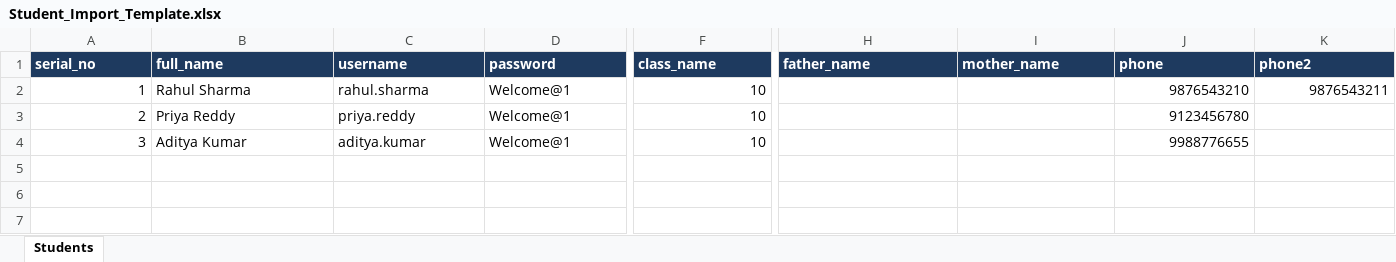
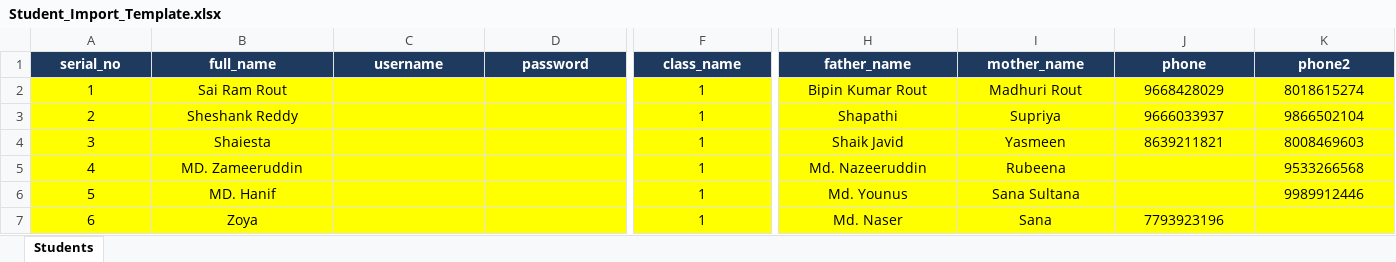
Before and after one commit to Yash-2306/KTCS, an Excel workbook: Student_Import_Template.xlsx, sheet Students, drawn as a sheet; only a part is shown, gaps mark what is left out; values as stored, in another font and other column widths than the file's, no borders; rows hold the shown columns only; the diff covers the shown part only; the diff names each change by its address in the sheet, - before the commit and + after, or states it on an @@ line.

```diff
--- a/Student_Import_Template.xlsx (sheet Students)
+++ b/Student_Import_Template.xlsx (sheet Students)
-A1:K1 alignment: left
+A1:K1 alignment: center
-A2:K4 fill: none
+A2:K4 fill: #FFFF00
-A2:A4 alignment: right
+A2:A4 alignment: center
-B2 (full_name): Rahul Sharma
+B2 (full_name): Sai Ram Rout
-B2:B4 alignment: left
+B2:B4 alignment: center
-C2 (username): rahul.sharma
+C2 (username): (empty)
-D2:D4 (password): Welcome@1
+D2:D4 (password): (empty)
-F2:F4 (class_name): 10
+F2:F4 (class_name): 1
-F2:F4 alignment: right
+F2:F4 alignment: center
-H2 (father_name): (empty)
+H2 (father_name): Bipin Kumar Rout
-I2 (mother_name): (empty)
+I2 (mother_name): Madhuri Rout
-J2 (phone): 9876543210
+J2 (phone): 9668428029
-J2:K2 alignment: right
+J2:K2 alignment: center
-K2 (phone2): 9876543211
+K2 (phone2): 8018615274
-B3 (full_name): Priya Reddy
+B3 (full_name): Sheshank Reddy
-C3 (username): priya.reddy
+C3 (username): (empty)
-H3 (father_name): (empty)
+H3 (father_name): Shapathi
-I3 (mother_name): (empty)
+I3 (mother_name): Supriya
-J3 (phone): 9123456780
+J3 (phone): 9666033937
-J3:J4 alignment: right
+J3:J4 alignment: center
-K3 (phone2): (empty)
+K3 (phone2): 9866502104
-B4 (full_name): Aditya Kumar
+B4 (full_name): Shaiesta
-C4 (username): aditya.kumar
+C4 (username): (empty)
-H4 (father_name): (empty)
+H4 (father_name): Shaik Javid
-I4 (mother_name): (empty)
+I4 (mother_name): Yasmeen
-J4 (phone): 9988776655
+J4 (phone): 8639211821
-K4 (phone2): (empty)
+K4 (phone2): 8008469603
+row 5: 4 | MD. Zameeruddin |  |  | 1 | Md. Nazeeruddin | Rubeena |  | 9533266568
+row 6: 5 | MD. Hanif |  |  | 1 | Md. Younus | Sana Sultana |  | 9989912446
+row 7: 6 | Zoya |  |  | 1 | Md. Naser | Sana | 7793923196
```
Also changed, not shown: 224 added rows, 2 edited cells and cell formats elsewhere in this sheet, Teacher_Import_Template.xlsx, 2 other files.
